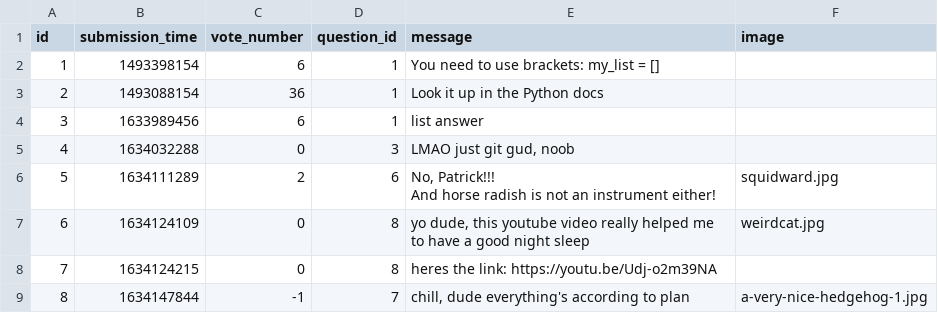
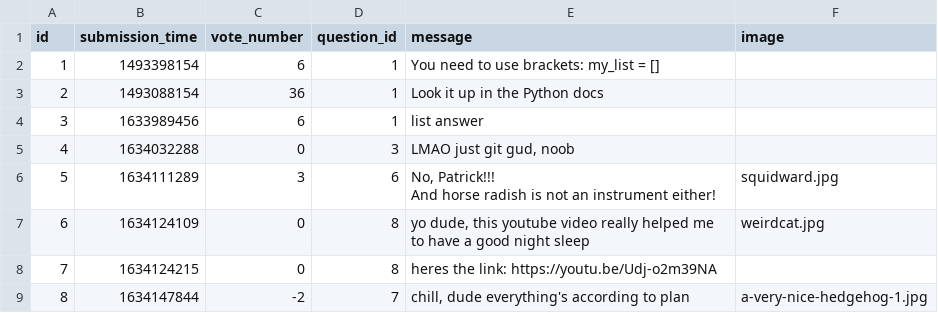
Before and after one commit to CodecoolGlobal/ask-mate-3-python-Guszti9, a CSV file: sample_data/answer.csv, drawn as a sheet.

```diff
--- a/sample_data/answer.csv
+++ b/sample_data/answer.csv
@@ -5,6 +5,6 @@ id,submission_time,vote_number,question_id,message,image
 4,1634032288,0,3,"LMAO just git gud, noob",
-5,1634111289,2,6,"No, Patrick!!!
-And horse radish is not an instrument either!",squidward.jpg
+5,1634111289,3,6,"No, Patrick!!!
+And horse radish is not an instrument either!",squidward.jpg
 6,1634124109,0,8,"yo dude, this youtube video really helped me to have a good night sleep",weirdcat.jpg
 7,1634124215,0,8,heres the link: https://youtu.be/Udj-o2m39NA,
-8,1634147844,-1,7,"chill, dude everything's according to plan",a-very-nice-hedgehog-1.jpg
+8,1634147844,-2,7,"chill, dude everything's according to plan",a-very-nice-hedgehog-1.jpg
```
Also changed, not shown: sample_data/question.csv, 3 other files.
